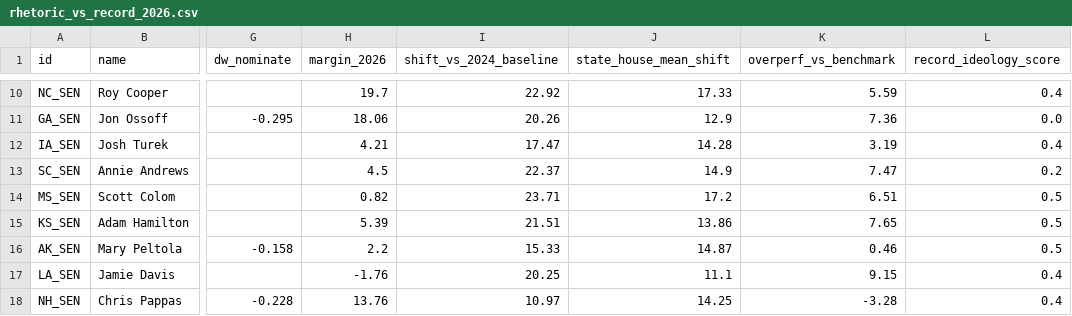
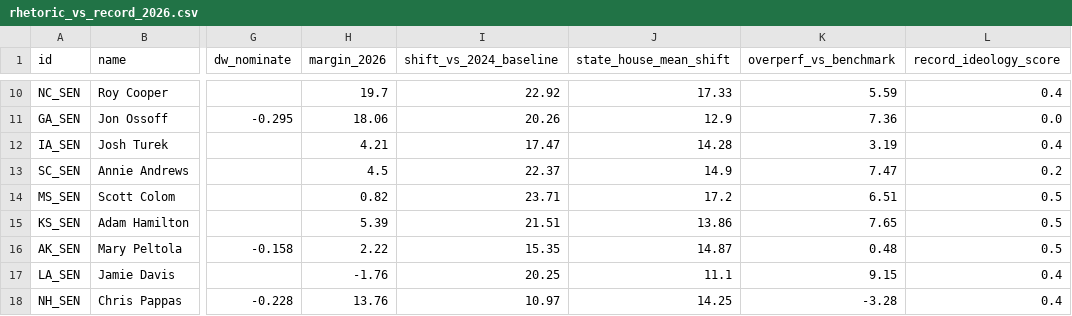
Before and after one commit to mike10010100/elections-2026, a CSV file: site_data/rhetoric_vs_record_2026.csv, drawn as a sheet; only a part is shown, gaps mark what is left out; the diff names each change by its address in the sheet, - before the commit and + after, or states it on an @@ line.

Commit message:
chore(data): auto-update live 2026 election results & analysis charts

```diff
--- a/site_data/rhetoric_vs_record_2026.csv
+++ b/site_data/rhetoric_vs_record_2026.csv
-H16 (margin_2026): 2.2
+H16 (margin_2026): 2.22
-I16 (shift_vs_2024_baseline): 15.33
+I16 (shift_vs_2024_baseline): 15.35
-K16 (overperf_vs_benchmark): 0.46
+K16 (overperf_vs_benchmark): 0.48
```
Also changed, not shown: site_data/fec_moneyball_house_2026.csv, site_data/fec_moneyball_senate_2026.csv, 21 other files.
